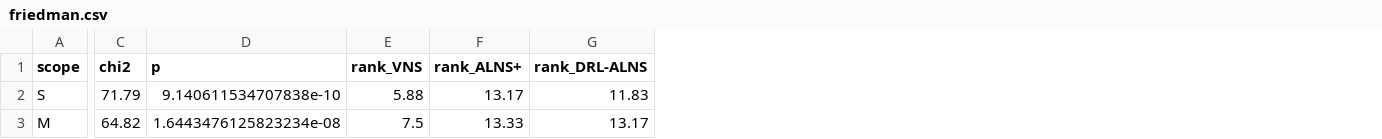
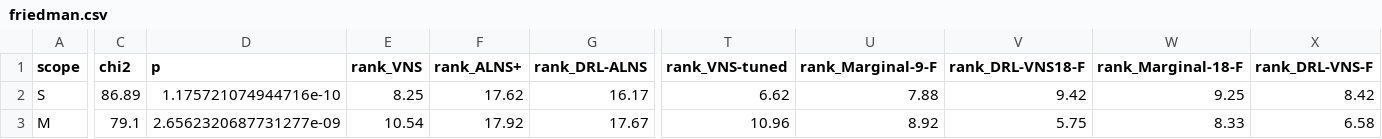
Before and after one commit to imalkahtani-ksu/CSDVRP-DRL-VNS, a CSV file: results_v2/friedman.csv, drawn as a sheet; only a part is shown, gaps mark what is left out; the diff covers the shown part only; the diff names each change by its address in the sheet, - before the commit and + after, or states it on an @@ line.

Commit message:
Analysis over all twenty methods, and the eighteenth certified optimum
analyze.py and make_tables.py take the full-range family into account: the
paired tests now cover DRL-VNS-F and DRL-VNS18-F against the tuned baseline
and their own state-blind controls, and a new table reports Friedman average
ranks over every method, which is the one aggregate on which the proposed
method comes first.

The three n = 12 instances still open at the 3600-second limit were re-solved
with a four-hour limit. One closed after 11,415 seconds, bringing the count
of certified optima to 18 of 20; the other two remain at gaps of 1.99% and
8.62%. That instance is the hardest of the certified set, so it widens every
method's mean gap, and the regenerated tables reflect that.

Outcome, unchanged in substance: extending the training range helps the
learned methods most where they were weakest, tuning helps the baseline a
little, and the two remain statistically indistinguishable (19-20 against
VNS, 22-15 against VNS-tuned). What survives is narrower and still holds:
over the nine-action set the policy beats its own state-blind control
(24-12, p = 0.020).

jobs/ and logs_v2/ are ignored: they are local orchestration scratch and
contain absolute paths.

```diff
--- a/results_v2/friedman.csv
+++ b/results_v2/friedman.csv
+column T (rank_VNS-tuned), rows 2-3: 6.62 | 10.96
+column U (rank_Marginal-9-F), rows 2-3: 7.88 | 8.92
+column V (rank_DRL-VNS18-F), rows 2-3: 9.42 | 5.75
+column W (rank_Marginal-18-F), rows 2-3: 9.25 | 8.33
+column X (rank_DRL-VNS-F), rows 2-3: 8.42 | 6.58
-C2 (chi2): 71.79
+C2 (chi2): 86.89
-D2 (p): 9.140611534707838e-10
+D2 (p): 1.175721074944716e-10
-E2 (rank_VNS): 5.88
+E2 (rank_VNS): 8.25
-F2 (rank_ALNS+): 13.17
+F2 (rank_ALNS+): 17.62
-G2 (rank_DRL-ALNS): 11.83
+G2 (rank_DRL-ALNS): 16.17
-C3 (chi2): 64.82
+C3 (chi2): 79.1
-D3 (p): 1.6443476125823234e-08
+D3 (p): 2.6562320687731277e-09
-E3 (rank_VNS): 7.5
+E3 (rank_VNS): 10.54
-F3 (rank_ALNS+): 13.33
+F3 (rank_ALNS+): 17.92
-G3 (rank_DRL-ALNS): 13.17
+G3 (rank_DRL-ALNS): 17.67
```
Also changed, not shown: 75 edited cells elsewhere in this file, results_v2/audit.csv, results_v2/exact_gaps.csv, 24 other files.
